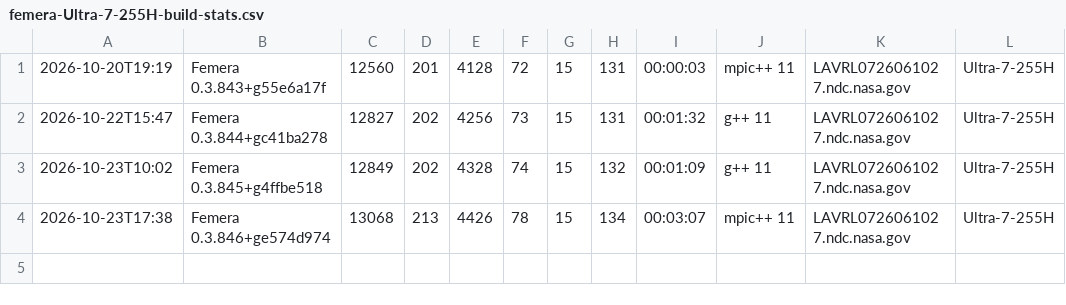
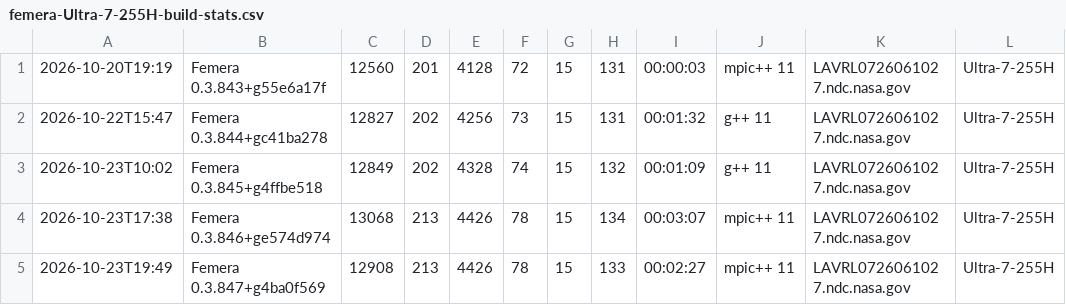
Before and after one commit to waggyz/femera-mini-app, a CSV file: data/src/femera-Ultra-7-255H-build-stats.csv, drawn as a sheet.

Commit message:
fixed pymera mpi build failure (link ordering)

```diff
--- a/data/src/femera-Ultra-7-255H-build-stats.csv
+++ b/data/src/femera-Ultra-7-255H-build-stats.csv
@@ -4 +4,2 @@
 2026-10-23T17:38,"Femera 0.3.846+ge574d974",13068,213,4426,78,15,134,00:03:07,"mpic++ 11","LAVRL0726061027.ndc.nasa.gov","Ultra-7-255H"
+2026-10-23T19:49,"Femera 0.3.847+g4ba0f569",12908,213,4426,78,15,133,00:02:27,"mpic++ 11","LAVRL0726061027.ndc.nasa.gov","Ultra-7-255H"
```
Also changed, not shown: 16 other files.
